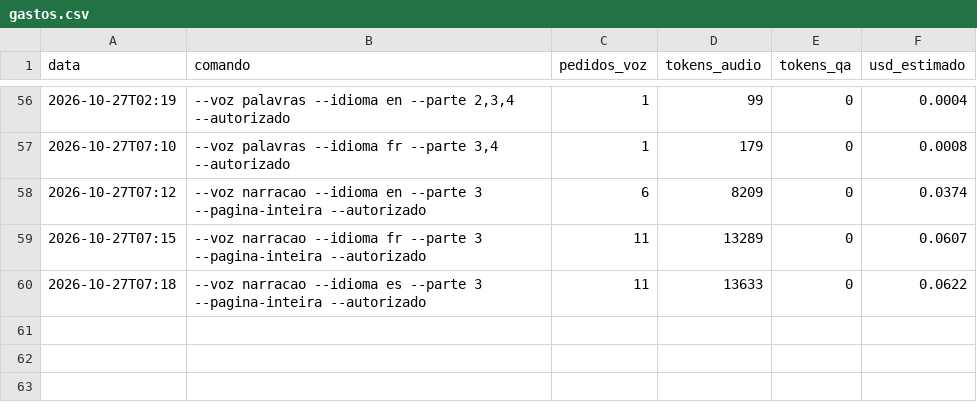
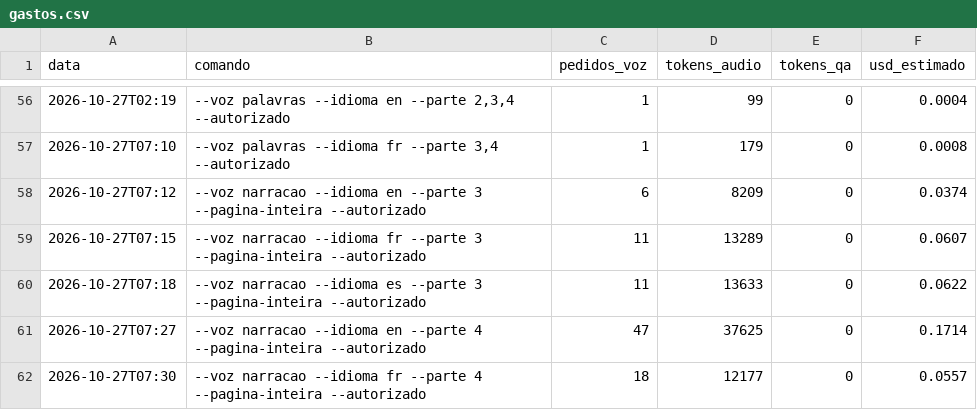
Before and after one commit to geraldotfilho/classicos-vivos, a CSV file: docs/narracao/gastos.csv, drawn as a sheet; only a part is shown, gaps mark what is left out.

```diff
--- a/docs/narracao/gastos.csv
+++ b/docs/narracao/gastos.csv
@@ -60 +60,3 @@ data,comando,pedidos_voz,tokens_audio,tokens_qa,usd_estimado
 2026-10-27T07:18,"--voz narracao --idioma es --parte 3 --pagina-inteira --autorizado",11,13633,0,0.0622
+2026-10-27T07:27,"--voz narracao --idioma en --parte 4 --pagina-inteira --autorizado",47,37625,0,0.1714
+2026-10-27T07:30,"--voz narracao --idioma fr --parte 4 --pagina-inteira --autorizado",18,12177,0,0.0557
```
Also changed, not shown: 17 other files.
